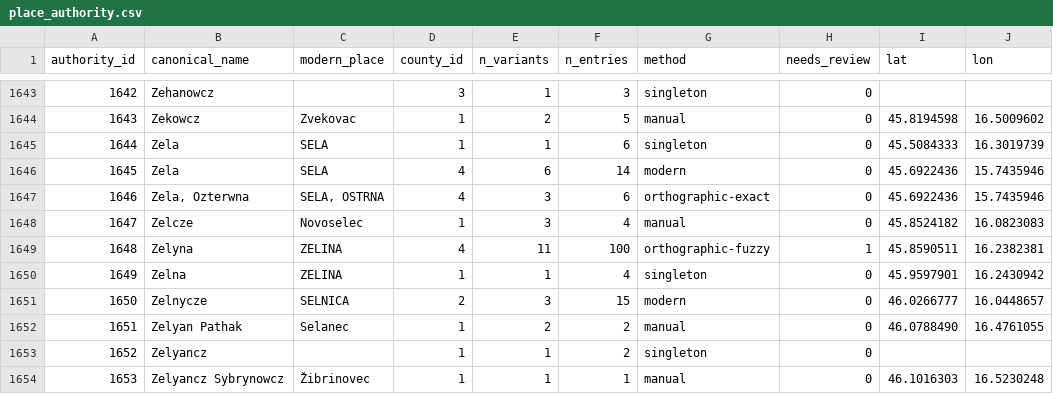
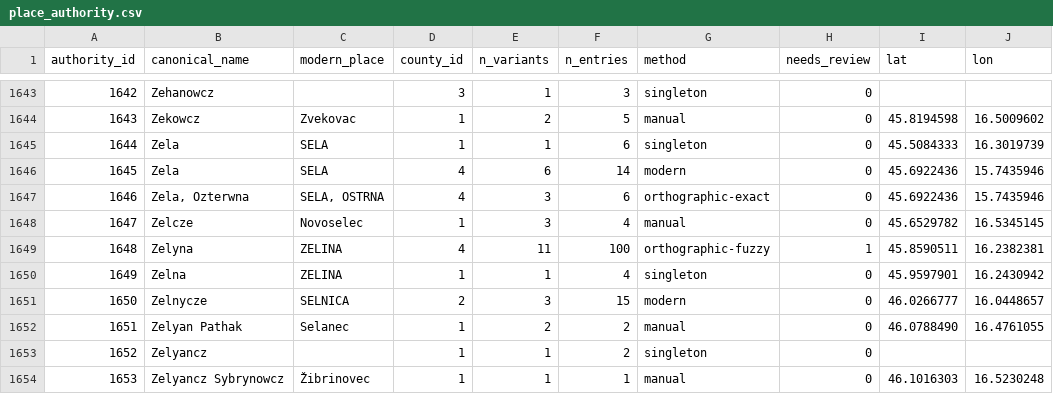
Before and after one commit to tombali/populus-early-modern-croatia, a CSV file: data/clean/place_authority.csv, drawn as a sheet; only a part is shown, gaps mark what is left out.

```diff
--- a/data/clean/place_authority.csv
+++ b/data/clean/place_authority.csv
@@ -1647,3 +1647,3 @@ authority_id,canonical_name,modern_place,county_id,n_variants,n_entries,method,n
 1646,"Zela, Ozterwna","SELA, OSTRNA",4,3,6,orthographic-exact,0,45.6922436,15.7435946
-1647,Zelcze,Novoselec,1,3,4,manual,0,45.8524182,16.0823083
+1647,Zelcze,Novoselec,1,3,4,manual,0,45.6529782,16.5345145
 1648,Zelyna,ZELINA,4,11,100,orthographic-fuzzy,1,45.8590511,16.2382381
```
Also changed, not shown: data/manual/geocode_cache.csv, 2 other files.
